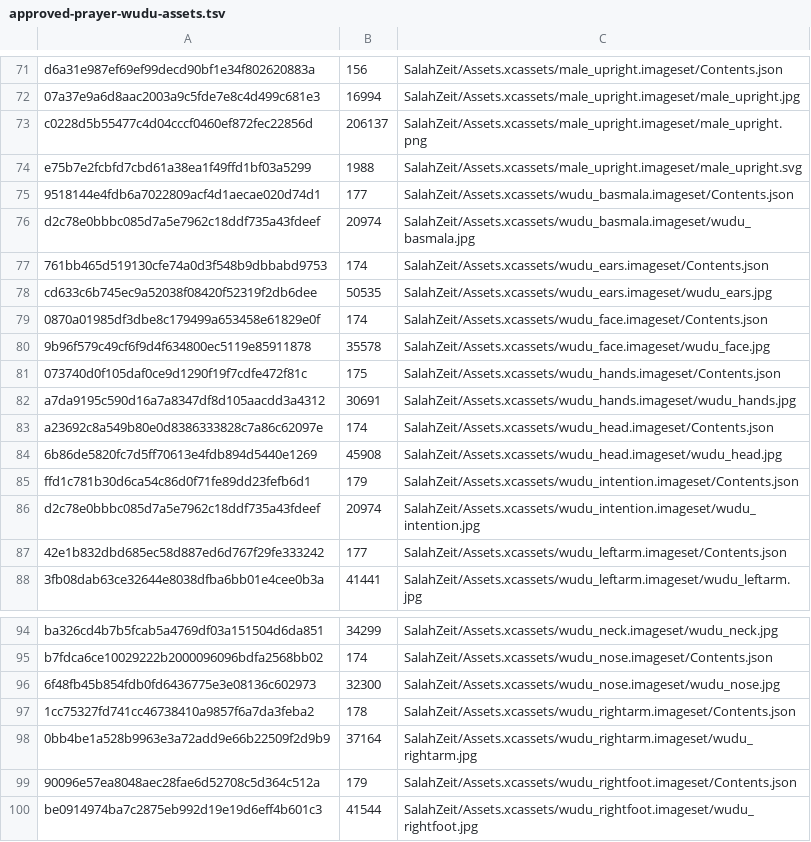
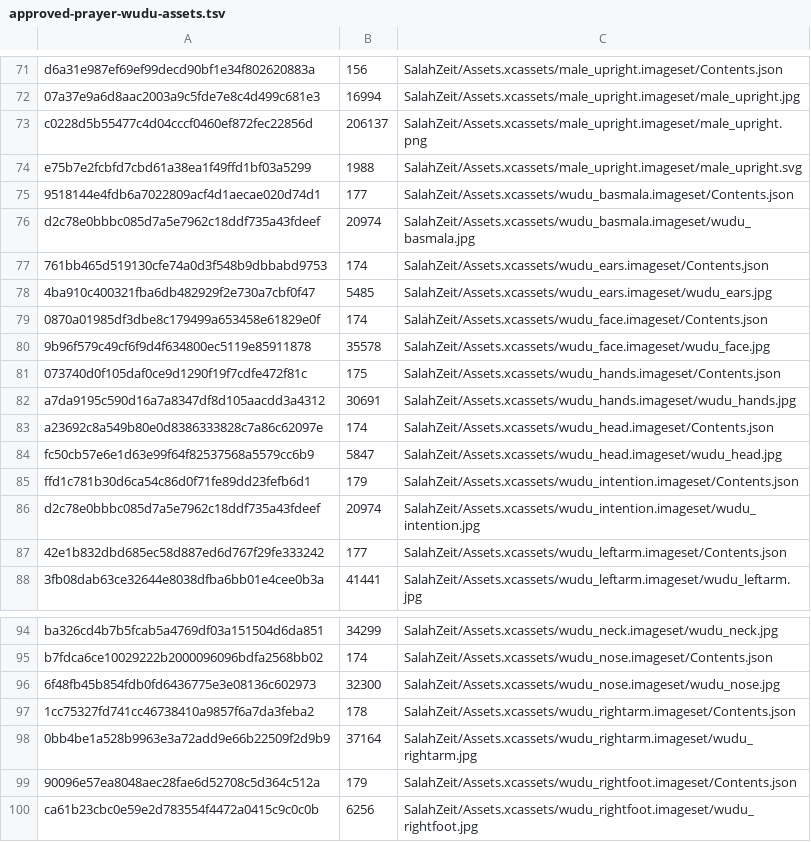
Before and after one commit to Achmed06/SalahPath-iOS, a TSV file: qa/approved-prayer-wudu-assets.tsv, drawn as a sheet; only a part is shown, gaps mark what is left out.

Commit message:
Use SalahPath prayer guide icon and correct Wudu 7, 8 and 10 artwork

```diff
--- a/qa/approved-prayer-wudu-assets.tsv
+++ b/qa/approved-prayer-wudu-assets.tsv
@@ -77,3 +77,3 @@ d2c78e0bbbc085d7a5e7962c18ddf735a43fdeef	20974	SalahZeit/Assets.xcassets/wudu_ba
 761bb465d519130cfe74a0d3f548b9dbbabd9753	174	SalahZeit/Assets.xcassets/wudu_ears.imageset/Contents.json
-cd633c6b745ec9a52038f08420f52319f2db6dee	50535	SalahZeit/Assets.xcassets/wudu_ears.imageset/wudu_ears.jpg
+4ba910c400321fba6db482929f2e730a7cbf0f47	5485	SalahZeit/Assets.xcassets/wudu_ears.imageset/wudu_ears.jpg
 0870a01985df3dbe8c179499a653458e61829e0f	174	SalahZeit/Assets.xcassets/wudu_face.imageset/Contents.json
@@ -83,3 +83,3 @@ a7da9195c590d16a7a8347df8d105aacdd3a4312	30691	SalahZeit/Assets.xcassets/wudu_ha
 a23692c8a549b80e0d8386333828c7a86c62097e	174	SalahZeit/Assets.xcassets/wudu_head.imageset/Contents.json
-6b86de5820fc7d5ff70613e4fdb894d5440e1269	45908	SalahZeit/Assets.xcassets/wudu_head.imageset/wudu_head.jpg
+fc50cb57e6e1d63e99f64f82537568a5579cc6b9	5847	SalahZeit/Assets.xcassets/wudu_head.imageset/wudu_head.jpg
 ffd1c781b30d6ca54c86d0f71fe89dd23fefb6d1	179	SalahZeit/Assets.xcassets/wudu_intention.imageset/Contents.json
@@ -99,2 +99,2 @@ b7fdca6ce10029222b2000096096bdfa2568bb02	174	SalahZeit/Assets.xcassets/wudu_nose
 90096e57ea8048aec28fae6d52708c5d364c512a	179	SalahZeit/Assets.xcassets/wudu_rightfoot.imageset/Contents.json
-be0914974ba7c2875eb992d19e19d6eff4b601c3	41544	SalahZeit/Assets.xcassets/wudu_rightfoot.imageset/wudu_rightfoot.jpg
+ca61b23cbc0e59e2d783554f4472a0415c9c0c0b	6256	SalahZeit/Assets.xcassets/wudu_rightfoot.imageset/wudu_rightfoot.jpg
```
Also changed, not shown: 6 other files.
